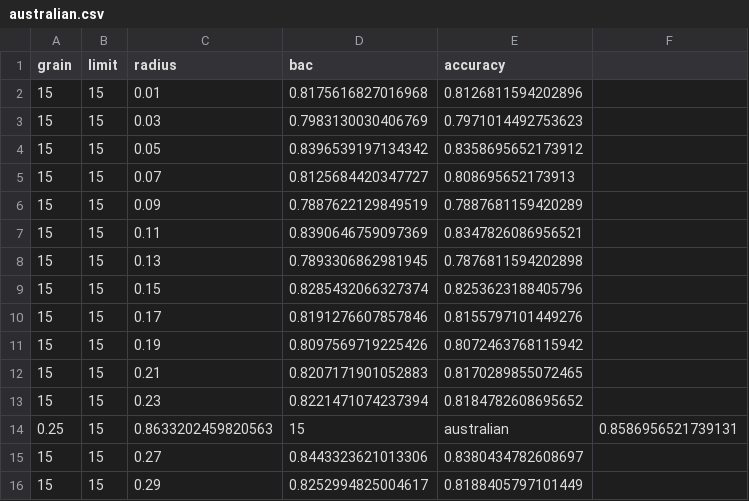
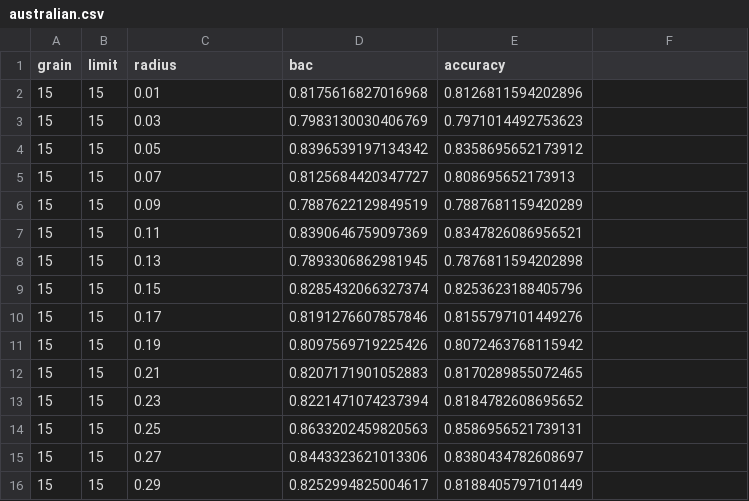
Before and after one commit to xehivs/eceReport, a CSV file: products/australian.csv, drawn as a sheet.

```diff
--- a/products/australian.csv
+++ b/products/australian.csv
@@ -13,3 +13,3 @@ grain,limit,radius,bac,accuracy
 15,15,0.23,0.8221471074237394,0.8184782608695652
-0.25,15,0.8633202459820563,15,australian,0.8586956521739131
+15,15,0.25,0.8633202459820563,0.8586956521739131
 15,15,0.27,0.8443323621013306,0.8380434782608697
```
Also changed, not shown: products/balance.csv, products/breastcan.csv, 11 other files.
